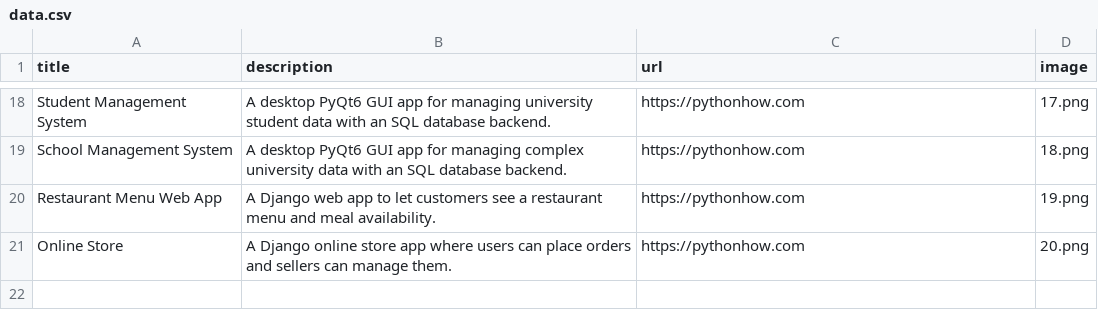
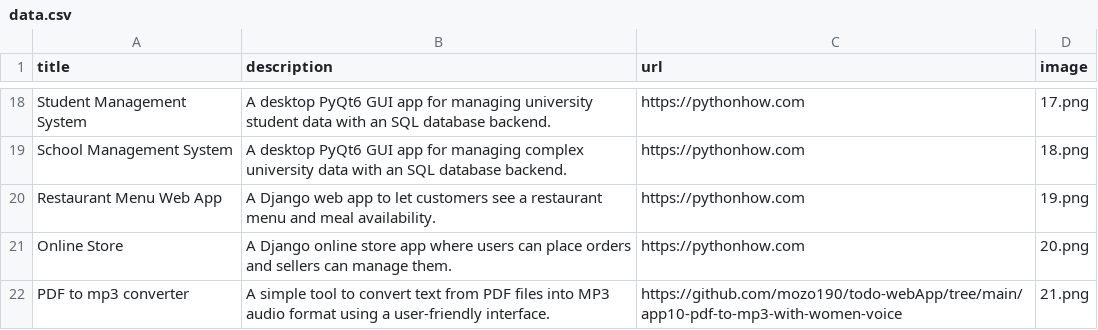
Before and after one commit to mozo190/todo-webApp, a CSV file: app2-portfolio/data.csv, drawn as a sheet; only a part is shown, gaps mark what is left out; the diff names each change by its address in the sheet, - before the commit and + after, or states it on an @@ line.

Commit message:
refresh data.csv

```diff
--- a/app2-portfolio/data.csv
+++ b/app2-portfolio/data.csv
+row 22: PDF to mp3 converter | A simple tool to convert text from PDF files into MP3 audio format using a user-friendly interface. | https://github.com/mozo190/todo-webApp/tree/main/app10-pdf-to-mp3-with-women-voice | 21.png
```
